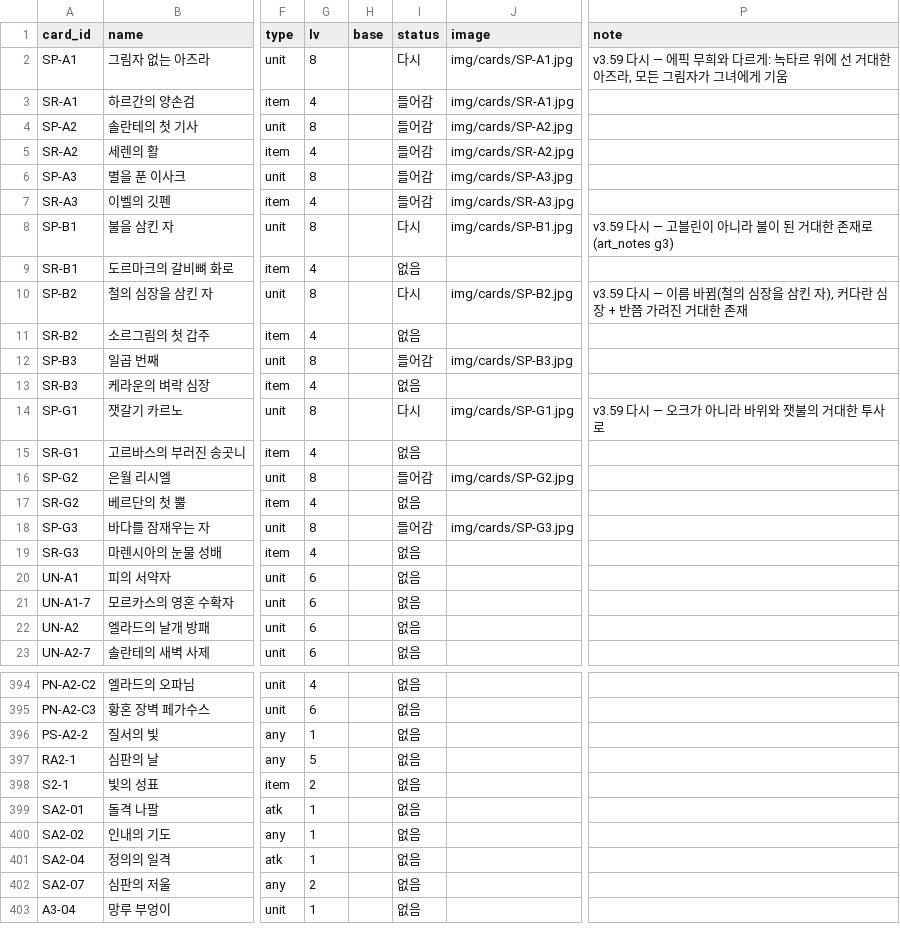
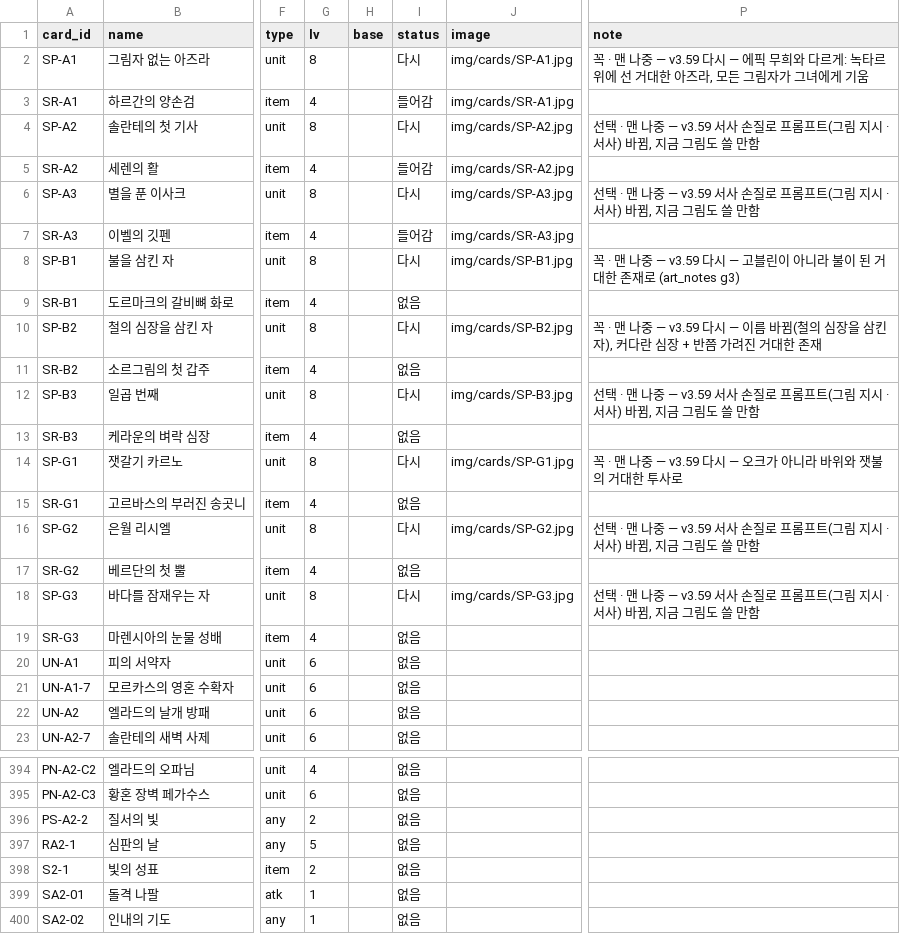
Before and after one commit to aidanwhite-named/ETHERION, a CSV file: tools/art/art_map.csv, drawn as a sheet; only a part is shown, gaps mark what is left out; the shorter side is filled out with more unchanged rows; the diff names each change by its address in the sheet, - before the commit and + after, or states it on an @@ line.

```diff
--- a/tools/art/art_map.csv
+++ b/tools/art/art_map.csv
-P2 (note): v3.59 다시…
+P2 (note): 꼭 · 맨 나중 — v3.59 다시…
-I4 (status): 들어감
+I4 (status): 다시
-P4 (note): (empty)
+P4 (note): 선택 · 맨 나중 — v3.59 서사 손질로 프롬프트(그림 지시 · 서사) 바뀜, 지금 그림도 쓸 만함
-I6 (status): 들어감
+I6 (status): 다시
-P6 (note): (empty)
+P6 (note): 선택 · 맨 나중 — v3.59 서사 손질로 프롬프트(그림 지시 · 서사) 바뀜, 지금 그림도 쓸 만함
-P8 (note): v3.59 다시…
+P8 (note): 꼭 · 맨 나중 — v3.59 다시…
-P10 (note): v3.59 다시…
+P10 (note): 꼭 · 맨 나중 — v3.59 다시…
-I12 (status): 들어감
+I12 (status): 다시
-P12 (note): (empty)
+P12 (note): 선택 · 맨 나중 — v3.59 서사 손질로 프롬프트(그림 지시 · 서사) 바뀜, 지금 그림도 쓸 만함
-P14 (note): v3.59 다시 — 오크가 아니라 바위와 잿불의 거대한 투사로
+P14 (note): 꼭 · 맨 나중 — v3.59 다시 — 오크가 아니라 바위와 잿불의 거대한 투사로
-I16 (status): 들어감
+I16 (status): 다시
-P16 (note): (empty)
+P16 (note): 선택 · 맨 나중 — v3.59 서사 손질로 프롬프트(그림 지시 · 서사) 바뀜, 지금 그림도 쓸 만함
-I18 (status): 들어감
+I18 (status): 다시
-P18 (note): (empty)
+P18 (note): 선택 · 맨 나중 — v3.59 서사 손질로 프롬프트(그림 지시 · 서사) 바뀜, 지금 그림도 쓸 만함
-G396 (lv): 1
+G396 (lv): 2
```
Also changed, not shown: 24 other files.
